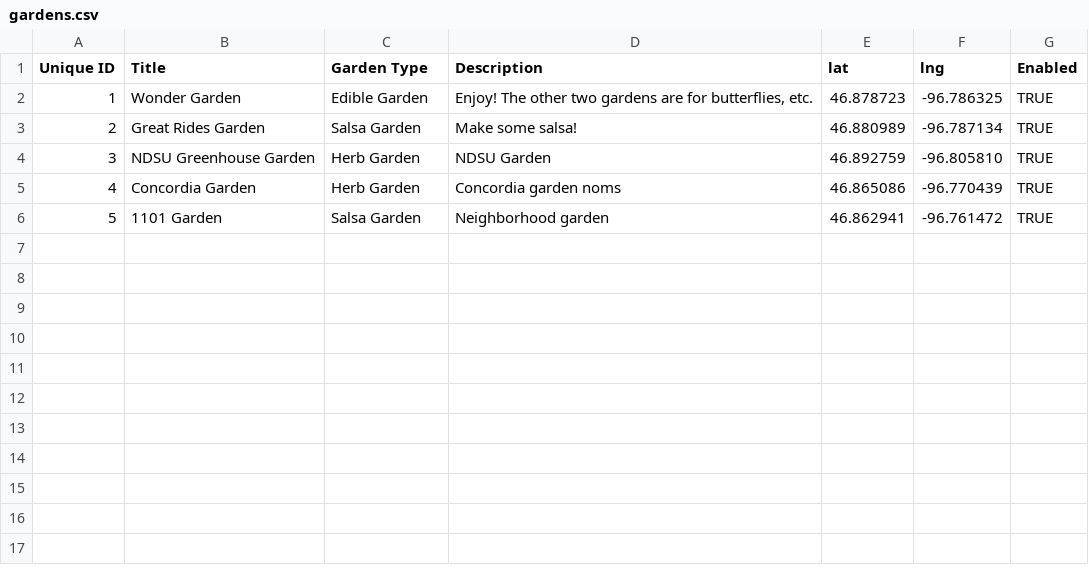
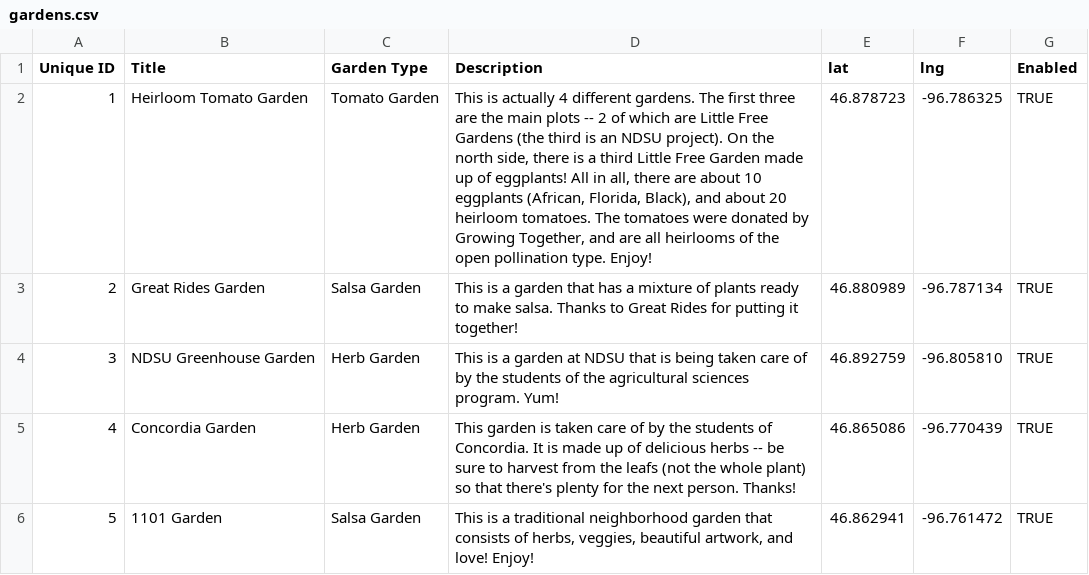
Before and after one commit to little-free-garden/little-free-garden-map, a CSV file: data/gardens.csv, drawn as a sheet.

Commit message:
Adding gardens.csv via automatic update

```diff
--- a/data/gardens.csv
+++ b/data/gardens.csv
@@ -1,6 +1,6 @@
 Unique ID,Title,Garden Type,Description,lat,lng,Enabled
-1,Wonder Garden,Edible Garden,"Enjoy! The other two gardens are for butterflies, etc.",46.878723,-96.786325,TRUE
-2,Great Rides Garden,Salsa Garden,Make some salsa!,46.880989,-96.787134,TRUE
-3,NDSU Greenhouse Garden,Herb Garden,NDSU Garden,46.892759,-96.805810,TRUE
-4,Concordia Garden,Herb Garden,Concordia garden noms,46.865086,-96.770439,TRUE
-5,1101 Garden,Salsa Garden,Neighborhood garden,46.862941,-96.761472,TRUE
+1,Heirloom Tomato Garden,Tomato Garden,"This is actually 4 different gardens. The first three are the main plots -- 2 of which are Little Free Gardens (the third is an NDSU project). On the north side, there is a third Little Free Garden made up of eggplants! All in all, there are about 10 eggplants (African, Florida, Black), and about 20 heirloom tomatoes. The tomatoes were donated by Growing Together, and are all heirlooms of the open pollination type. Enjoy!",46.878723,-96.786325,TRUE
+2,Great Rides Garden,Salsa Garden,This is a garden that has a mixture of plants ready to make salsa. Thanks to Great Rides for putting it together!,46.880989,-96.787134,TRUE
+3,NDSU Greenhouse Garden,Herb Garden,This is a garden at NDSU that is being taken care of by the students of the agricultural sciences program. Yum!,46.892759,-96.805810,TRUE
+4,Concordia Garden,Herb Garden,This garden is taken care of by the students of Concordia. It is made up of delicious herbs -- be sure to harvest from the leafs (not the whole plant) so that there's plenty for the next person. Thanks!,46.865086,-96.770439,TRUE
+5,1101 Garden,Salsa Garden,"This is a traditional neighborhood garden that consists of herbs, veggies, beautiful artwork, and love! Enjoy!",46.862941,-96.761472,TRUE
```
